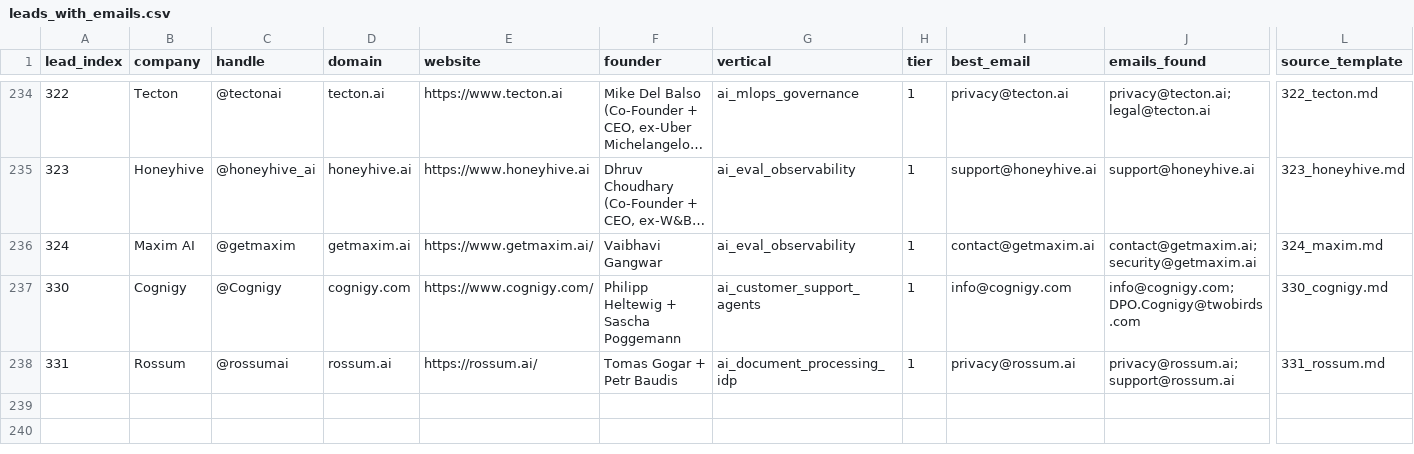
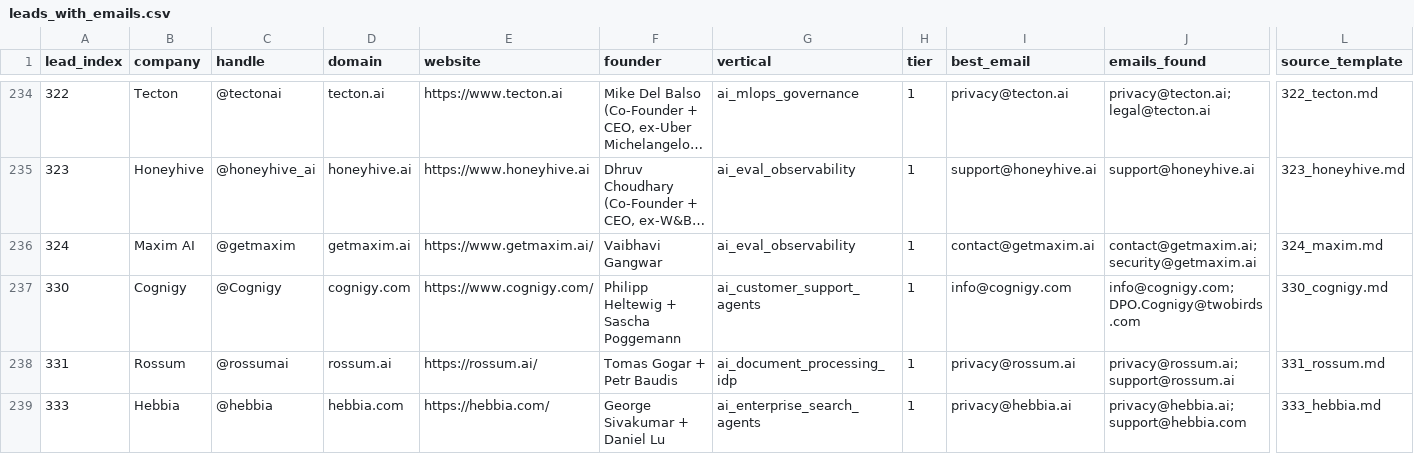
Before and after one commit to TalonForgeHQ/atlas-store, a CSV file: cold_email/leads_with_emails.csv, drawn as a sheet; only a part is shown, gaps mark what is left out; long unchanged cells end in …; rows hold the shown columns only; the diff names each change by its address in the sheet, - before the commit and + after, or states it on an @@ line.

```diff
--- a/cold_email/leads_with_emails.csv
+++ b/cold_email/leads_with_emails.csv
+row 239: 333 | Hebbia | @hebbia | hebbia.com | https://hebbia.com/ | George Sivakumar + Daniel Lu | ai_enterprise_search_agents | 1 | privacy@hebbia.ai | privacy@hebbia.ai;support@hebbia.com | 333_hebbia.md
```
Also changed, not shown: cold_email/leads.csv, 10 other files.
